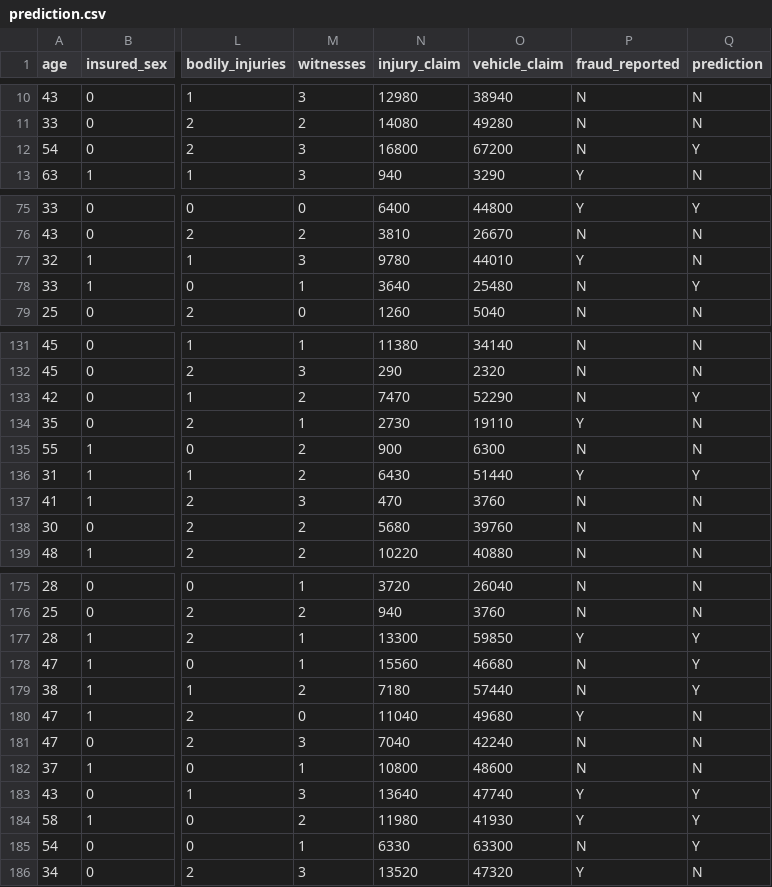
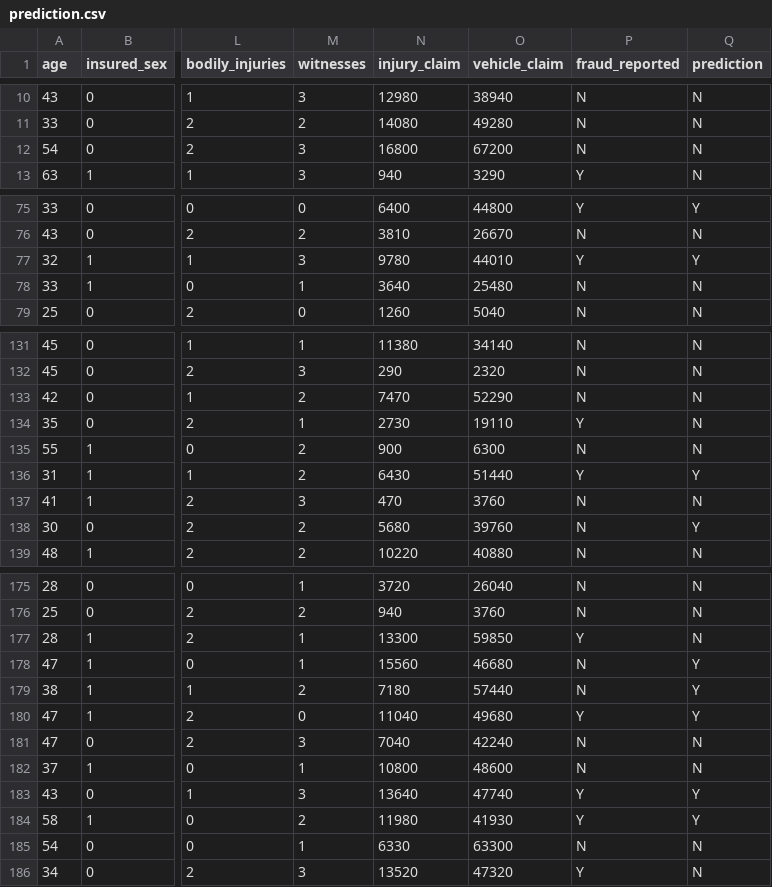
Before and after one commit to iamhimanshu98/CarClaim, a CSV file: prediction/prediction.csv, drawn as a sheet; only a part is shown, gaps mark what is left out; the diff covers the shown part only; the diff names each change by its address in the sheet, - before the commit and + after, or states it on an @@ line.

```diff
--- a/prediction/prediction.csv
+++ b/prediction/prediction.csv
-Q12 (prediction): Y
+Q12 (prediction): N
-Q77 (prediction): N
+Q77 (prediction): Y
-Q78 (prediction): Y
+Q78 (prediction): N
-Q133 (prediction): Y
+Q133 (prediction): N
-Q138 (prediction): N
+Q138 (prediction): Y
-Q177 (prediction): Y
+Q177 (prediction): N
-Q180 (prediction): N
+Q180 (prediction): Y
-Q185 (prediction): Y
+Q185 (prediction): N
```
Also changed, not shown: 6 edited cells elsewhere in this file, 4 other files.
